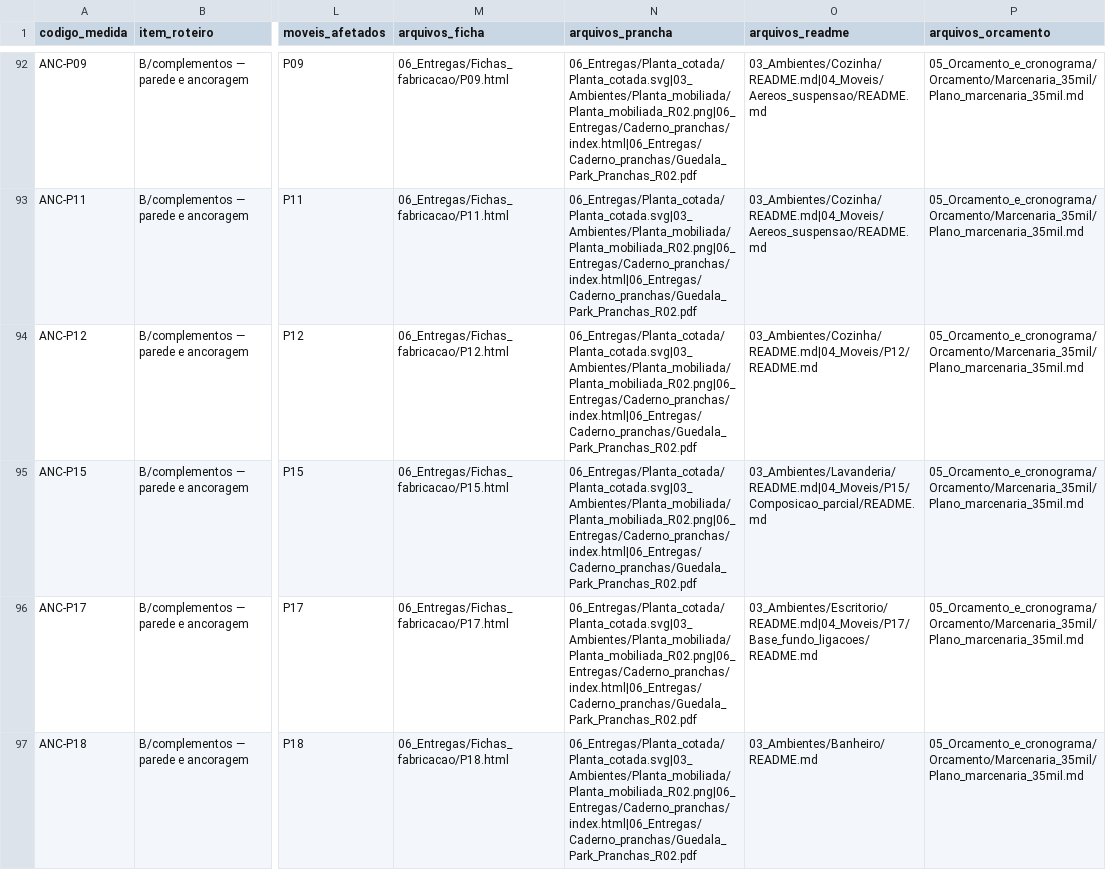
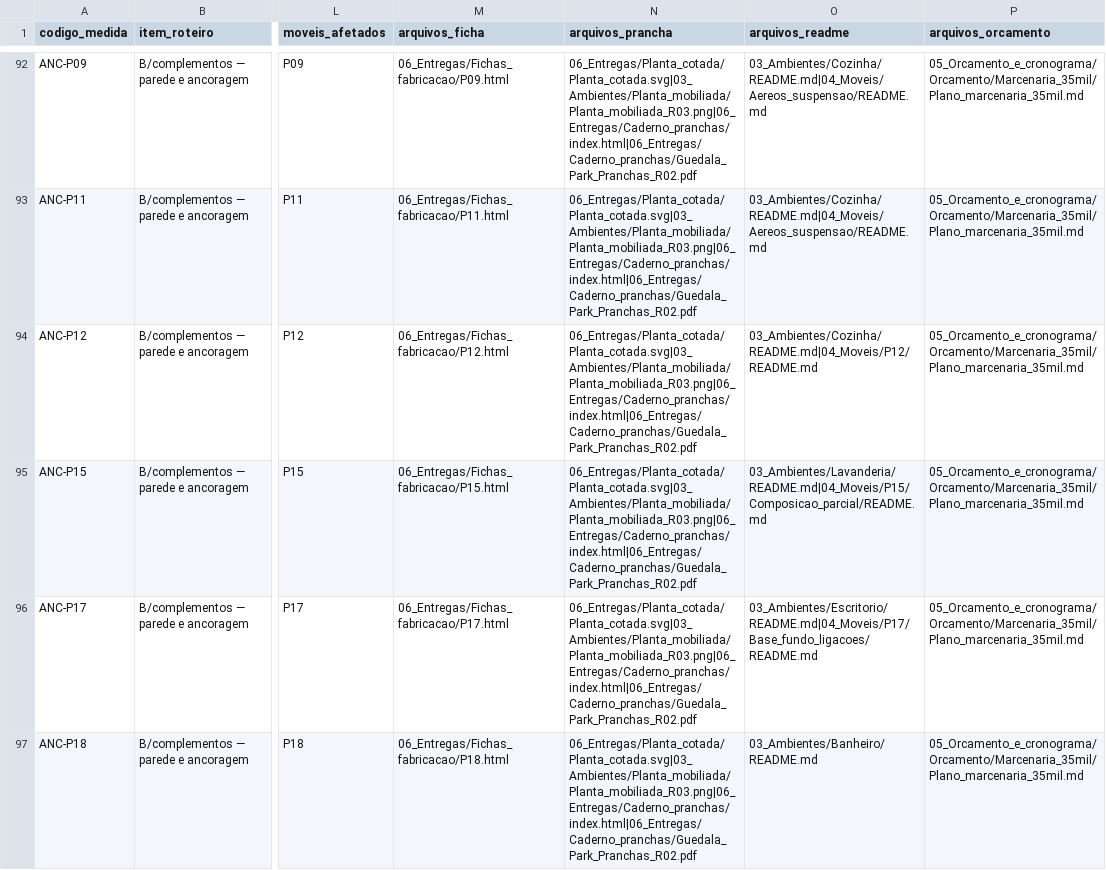
Before and after one commit to queiroz-labs/guedala-park, a CSV file: 07_Imovel/Medidas_e_impactos.csv, drawn as a sheet; only a part is shown, gaps mark what is left out; the diff covers the shown part only; the diff names each change by its address in the sheet, - before the commit and + after, or states it on an @@ line.

Commit message:
Substitui capturas R02 pela planta mobiliada R03 da cena R54

```diff
--- a/07_Imovel/Medidas_e_impactos.csv
+++ b/07_Imovel/Medidas_e_impactos.csv
-N92:N97 (arquivos_prancha): 06_Entregas/Planta_cotada/Planta_cotada.svg|03_Ambientes/Planta_mobiliada/Planta_mobiliada_R02.png|06_Entregas/Caderno_pranchas/index.html|06_Entregas/Caderno_pranchas/Guedala_Park_Pranchas_R02.pdf
+N92:N97 (arquivos_prancha): 06_Entregas/Planta_cotada/Planta_cotada.svg|03_Ambientes/Planta_mobiliada/Planta_mobiliada_R03.png|06_Entregas/Caderno_pranchas/index.html|06_Entregas/Caderno_pranchas/Guedala_Park_Pranchas_R02.pdf
```
Also changed, not shown: 67 edited cells elsewhere in this file, 19 other files.
